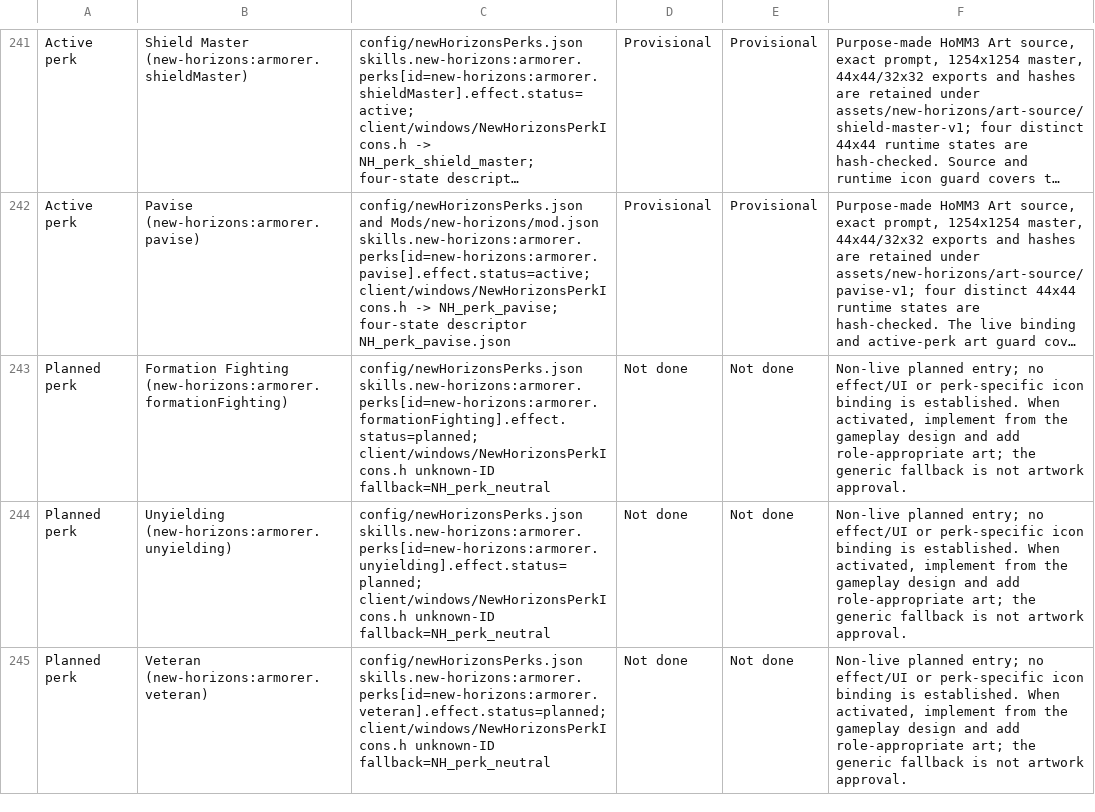
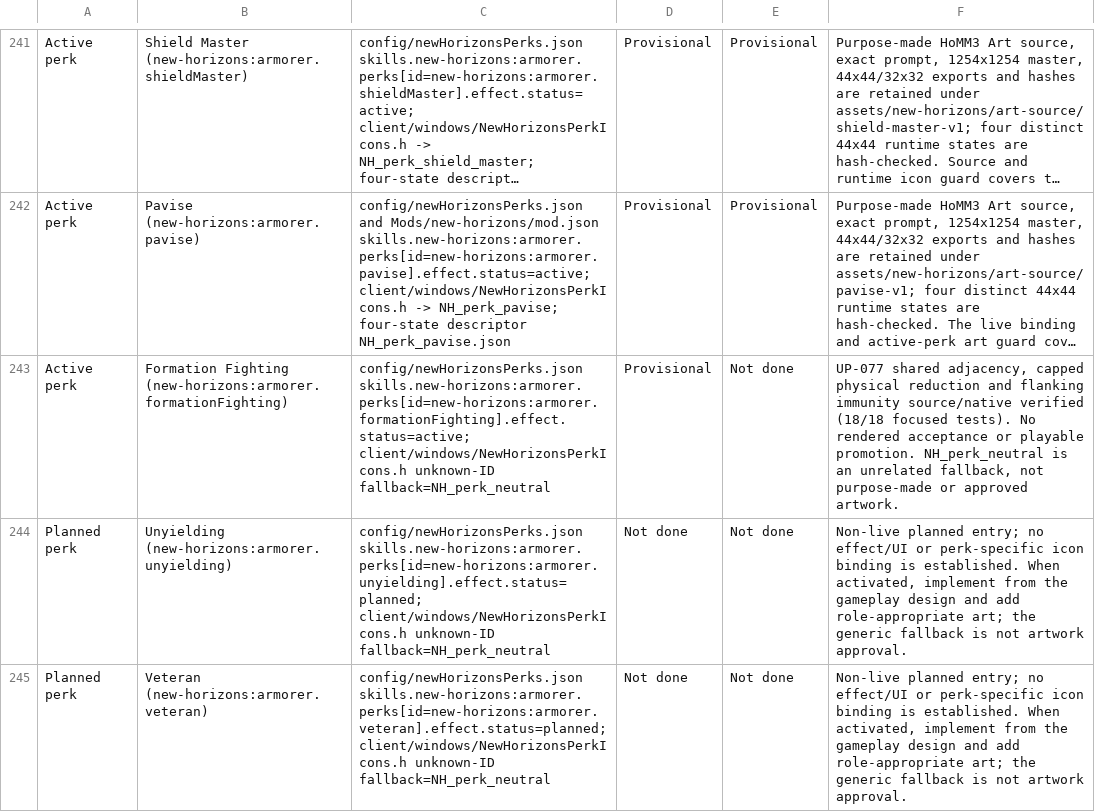
Before and after one commit to thegandalf196/vcmi, a CSV file: docs/NH_UI_ASSET_INVENTORY.csv, drawn as a sheet; only a part is shown, gaps mark what is left out; long unchanged cells end in …; the diff names each change by its address in the sheet, - before the commit and + after, or states it on an @@ line.

Commit message:
Implement Formation Fighting adjacency protection

```diff
--- a/docs/NH_UI_ASSET_INVENTORY.csv
+++ b/docs/NH_UI_ASSET_INVENTORY.csv
-A243: Planned perk
+A243: Active perk
-C243: config/newHorizonsPerks.json skills.new-horizons:armorer.perks[id=new-horizons:armorer.formationFighting].effect.status=planned; client/windows/NewHorizonsPerkIcons.h unknown-ID…
+C243: config/newHorizonsPerks.json skills.new-horizons:armorer.perks[id=new-horizons:armorer.formationFighting].effect.status=active; client/windows/NewHorizonsPerkIcons.h unknown-ID…
-D243: Not done
+D243: Provisional
-F243: Non-live planned entry; no effect/UI or perk-specific icon binding is established. When activated, implement from the gameplay design and add role-appropriate art; the generic fallback is not artwork approval.
+F243: UP-077 shared adjacency, capped physical reduction and flanking immunity source/native verified (18/18 focused tests). No rendered acceptance or playable promotion. NH_perk_neutral is an unrelated fallback, not purpose-made or approved artwork.
```
Also changed, not shown: 16 other files.
